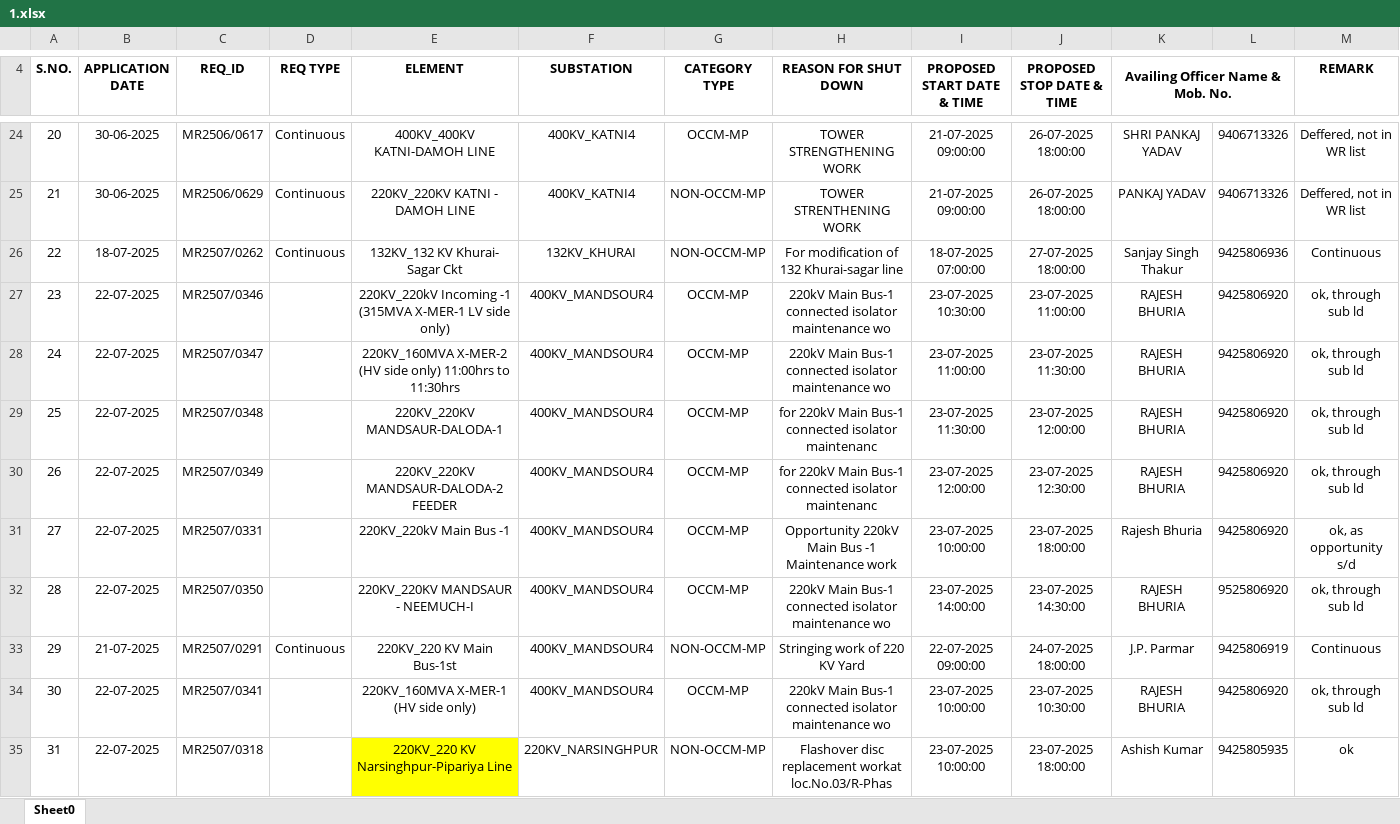
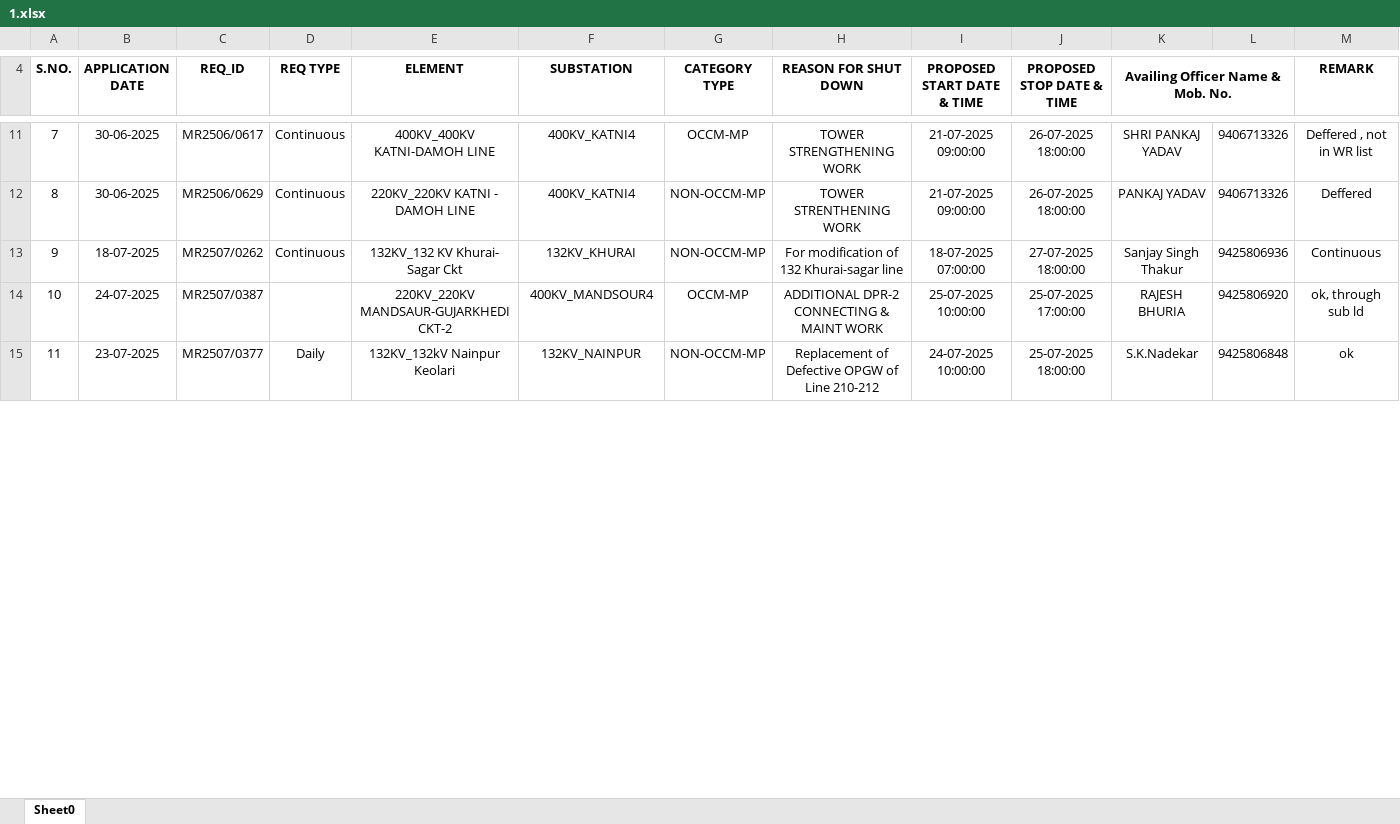
Before and after one commit to SLDCMP/shutdown, an Excel workbook: 1.xlsx, sheet Sheet0, drawn as a sheet; only a part is shown, gaps mark what is left out; values as stored, in another font and other column widths than the file's, no borders; charts and pictures not drawn; removed rows and columns are numbered as before the commit, all else as after; the diff covers the shown part only; the diff names each change by its address in the sheet, - before the commit and + after, or states it on an @@ line.

```diff
--- a/1.xlsx (sheet Sheet0)
+++ b/1.xlsx (sheet Sheet0)
@@ column A (S.NO.) renumbered between rows 5 and 27 @@
-M11 (REMARK): Deffered, not in WR list
+M11 (REMARK): Deffered , not in WR list
-M12 (REMARK): Deffered, not in WR list
+M12 (REMARK): Deffered
-row 27: 23 | 22-07-2025 | MR2507/0346 |  | 220KV_220kV Incoming -1 (315MVA X-MER-1 LV side only) | 400KV_MANDSOUR4 | OCCM-MP | 220kV Main Bus-1 connected isolator maintenance wo | 23-07-2025 10:30:00 | 23-07-2025 11:00:00 | RAJESH BHURIA | 9425806920 | ok, through sub ld
-row 28: 24 | 22-07-2025 | MR2507/0347 |  | 220KV_160MVA X-MER-2 (HV side only) 11:00hrs to 11:30hrs | 400KV_MANDSOUR4 | OCCM-MP | 220kV Main Bus-1 connected isolator maintenance wo | 23-07-2025 11:00:00 | 23-07-2025 11:30:00 | RAJESH BHURIA | 9425806920 | ok, through sub ld
-B14 (APPLICATION DATE): 22-07-2025
+B14 (APPLICATION DATE): 24-07-2025
-C14 (REQ_ID): MR2507/0348
+C14 (REQ_ID): MR2507/0387
-E14 (ELEMENT): 220KV_220KV MANDSAUR-DALODA-1
+E14 (ELEMENT): 220KV_220KV MANDSAUR-GUJARKHEDI CKT-2
-H14 (REASON FOR SHUT DOWN): for 220kV Main Bus-1 connected isolator maintenanc
+H14 (REASON FOR SHUT DOWN): ADDITIONAL DPR-2 CONNECTING & MAINT WORK
-I14 (PROPOSED START DATE & TIME): 23-07-2025 11:30:00
+I14 (PROPOSED START DATE & TIME): 25-07-2025 10:00:00
-J14 (PROPOSED STOP DATE & TIME): 23-07-2025 12:00:00
+J14 (PROPOSED STOP DATE & TIME): 25-07-2025 17:00:00
-row 30: 26 | 22-07-2025 | MR2507/0349 |  | 220KV_220KV MANDSAUR-DALODA-2 FEEDER | 400KV_MANDSOUR4 | OCCM-MP | for 220kV Main Bus-1 connected isolator maintenanc | 23-07-2025 12:00:00 | 23-07-2025 12:30:00 | RAJESH BHURIA | 9425806920 | ok, through sub ld
-row 31: 27 | 22-07-2025 | MR2507/0331 |  | 220KV_220kV Main Bus -1 | 400KV_MANDSOUR4 | OCCM-MP | Opportunity 220kV Main Bus -1 Maintenance work | 23-07-2025 10:00:00 | 23-07-2025 18:00:00 | Rajesh Bhuria | 9425806920 | ok, as opportunity s/d
-row 32: 28 | 22-07-2025 | MR2507/0350 |  | 220KV_220KV MANDSAUR - NEEMUCH-I | 400KV_MANDSOUR4 | OCCM-MP | 220kV Main Bus-1 connected isolator maintenance wo | 23-07-2025 14:00:00 | 23-07-2025 14:30:00 | RAJESH BHURIA | 9525806920 | ok, through sub ld
-row 33: 29 | 21-07-2025 | MR2507/0291 | Continuous | 220KV_220 KV Main Bus-1st | 400KV_MANDSOUR4 | NON-OCCM-MP | Stringing work of 220 KV Yard | 22-07-2025 09:00:00 | 24-07-2025 18:00:00 | J.P. Parmar | 9425806919 | Continuous
-row 34: 30 | 22-07-2025 | MR2507/0341 |  | 220KV_160MVA X-MER-1 (HV side only) | 400KV_MANDSOUR4 | OCCM-MP | 220kV Main Bus-1 connected isolator maintenance wo | 23-07-2025 10:00:00 | 23-07-2025 10:30:00 | RAJESH BHURIA | 9425806920 | ok, through sub ld
-row 35: 31 | 22-07-2025 | MR2507/0318 |  | 220KV_220 KV Narsinghpur-Pipariya Line | 220KV_NARSINGHPUR | NON-OCCM-MP | Flashover disc replacement workat loc.No.03/R-Phas | 23-07-2025 10:00:00 | 23-07-2025 18:00:00 | Ashish Kumar | 9425805935 | ok
+row 15: 11 | 23-07-2025 | MR2507/0377 | Daily | 132KV_132kV Nainpur Keolari | 132KV_NAINPUR | NON-OCCM-MP | Replacement of Defective OPGW of Line 210-212 | 24-07-2025 10:00:00 | 25-07-2025 18:00:00 | S.K.Nadekar | 9425806848 | ok
```
Also changed, not shown: 23 added rows, 32 removed rows, 22 edited cells, cell formats and merged cells elsewhere in this sheet.
